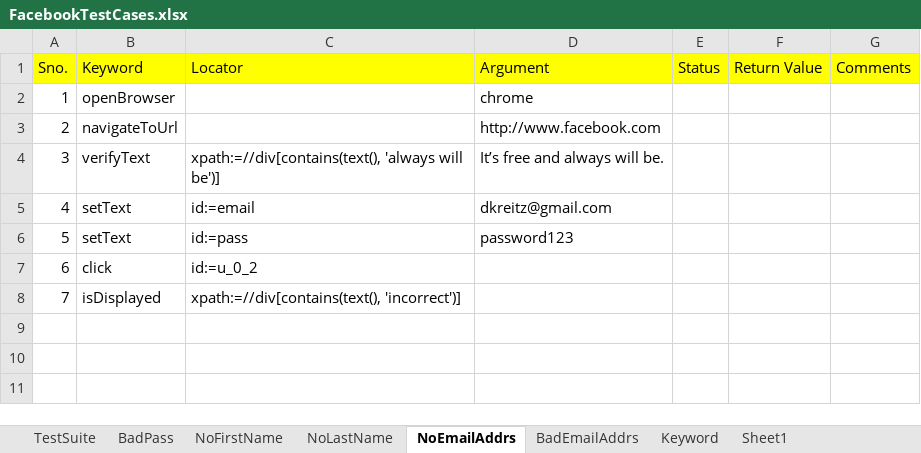
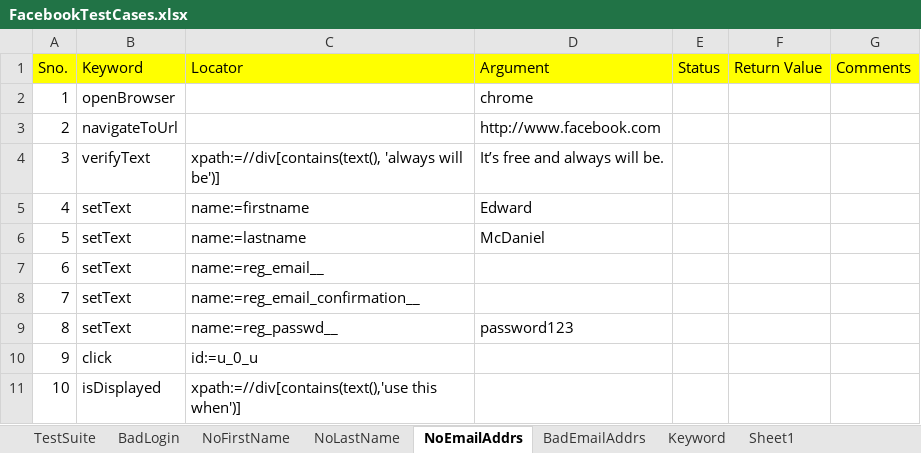
Before and after one commit to dkreitz/selenium201, an Excel workbook: EdurekaHybridFramework/src/conf/FacebookTestCases.xlsx, sheet NoEmailAddrs, drawn as a sheet; values as stored, in another font and other column widths than the file's, no borders; removed rows and columns are numbered as before the commit, all else as after; the diff names each change by its address in the sheet, - before the commit and + after, or states it on an @@ line.

```diff
--- a/EdurekaHybridFramework/src/conf/FacebookTestCases.xlsx (sheet NoEmailAddrs)
+++ b/EdurekaHybridFramework/src/conf/FacebookTestCases.xlsx (sheet NoEmailAddrs)
-sheet tab: BadPass
+sheet tab: BadLogin
-row 5: 4 | setText | id:=email | dkreitz@gmail.com
+row 5: 4 | setText | name:=firstname | Edward
+row 6: 5 | setText | name:=lastname | McDaniel
+row 7: 6 | setText | name:=reg_email__
+row 8: 7 | setText | name:=reg_email_confirmation__
@@ column A (Sno.) renumbered from row 9 down @@
-C9 (Locator): id:=pass
+C9 (Locator): name:=reg_passwd__
-C10 (Locator): id:=u_0_2
+C10 (Locator): id:=u_0_u
-C11 (Locator): xpath:=//div[contains(text(), 'incorrect')]
+C11 (Locator): xpath:=//div[contains(text(),'use this when')]
```
Also changed, not shown: sheet BadEmailAddrs, sheet NoLastName, sheet TestSuite, 4 other files.
